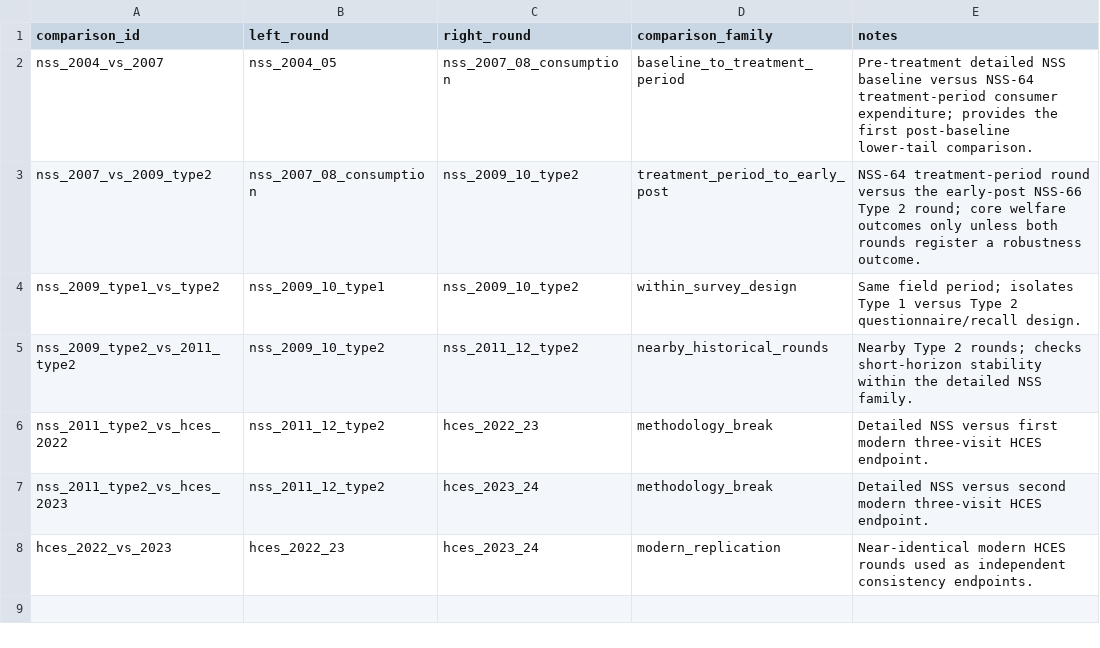
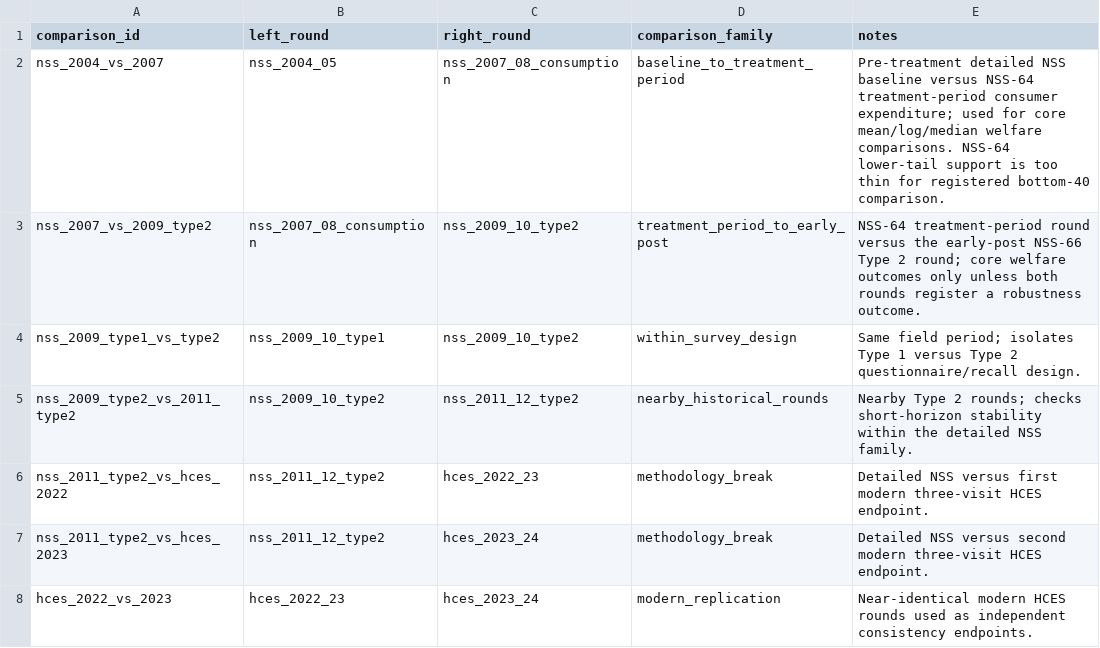
Before and after one commit to rishavbroy/emi-inequality-india, a CSV file: data/metadata/consumption_welfare_comparisons.csv, drawn as a sheet.

```diff
--- a/data/metadata/consumption_welfare_comparisons.csv
+++ b/data/metadata/consumption_welfare_comparisons.csv
@@ -1,3 +1,3 @@
 comparison_id,left_round,right_round,comparison_family,notes
-nss_2004_vs_2007,nss_2004_05,nss_2007_08_consumption,baseline_to_treatment_period,Pre-treatment detailed NSS baseline versus NSS-64 treatment-period consumer expenditure; provides the first post-baseline lower-tail comparison.
+nss_2004_vs_2007,nss_2004_05,nss_2007_08_consumption,baseline_to_treatment_period,Pre-treatment detailed NSS baseline versus NSS-64 treatment-period consumer expenditure; used for core mean/log/median welfare comparisons. NSS-64 lower-tail support is too thin for registered bottom-40 comparison.
 nss_2007_vs_2009_type2,nss_2007_08_consumption,nss_2009_10_type2,treatment_period_to_early_post,NSS-64 treatment-period round versus the early-post NSS-66 Type 2 round; core welfare outcomes only unless both rounds register a robustness outcome.
```
Also changed, not shown: data/metadata/checksums.csv, data/metadata/consumption_welfare_outcomes.csv, 1 other file.
